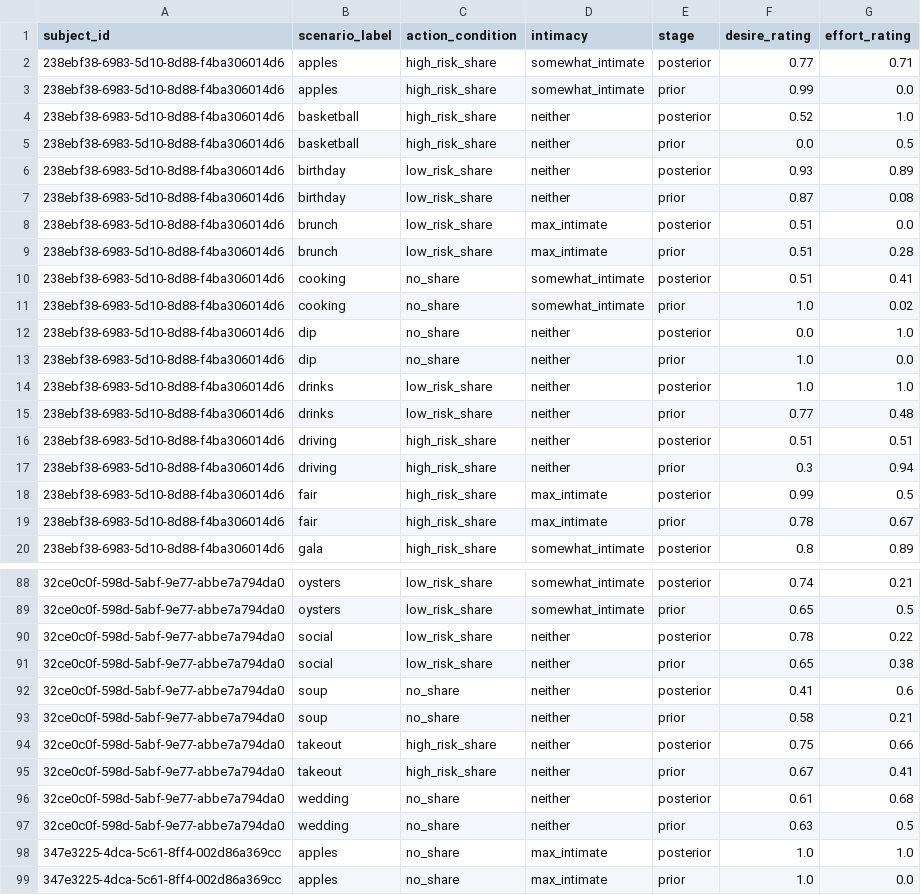
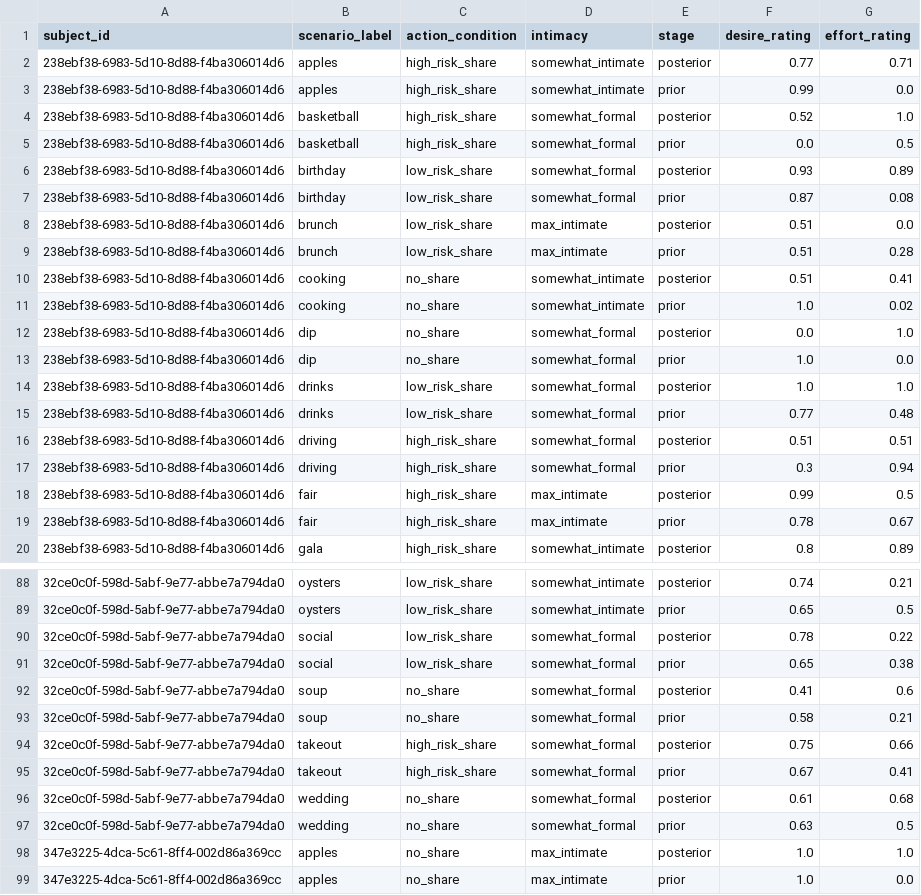
Before and after one commit to aliciamchen/sip, a CSV file: data/food_inv_joint_de/main_trials_long.csv, drawn as a sheet; only a part is shown, gaps mark what is left out; the diff covers the shown part only.

```diff
--- a/data/food_inv_joint_de/main_trials_long.csv
+++ b/data/food_inv_joint_de/main_trials_long.csv
@@ -3,6 +3,6 @@ subject_id,scenario_label,action_condition,intimacy,stage,desire_rating,effort_r
 238ebf38-6983-5d10-8d88-f4ba306014d6,apples,high_risk_share,somewhat_intimate,prior,0.99,0.0
-238ebf38-6983-5d10-8d88-f4ba306014d6,basketball,high_risk_share,neither,posterior,0.52,1.0
-238ebf38-6983-5d10-8d88-f4ba306014d6,basketball,high_risk_share,neither,prior,0.0,0.5
-238ebf38-6983-5d10-8d88-f4ba306014d6,birthday,low_risk_share,neither,posterior,0.93,0.89
-238ebf38-6983-5d10-8d88-f4ba306014d6,birthday,low_risk_share,neither,prior,0.87,0.08
+238ebf38-6983-5d10-8d88-f4ba306014d6,basketball,high_risk_share,somewhat_formal,posterior,0.52,1.0
+238ebf38-6983-5d10-8d88-f4ba306014d6,basketball,high_risk_share,somewhat_formal,prior,0.0,0.5
+238ebf38-6983-5d10-8d88-f4ba306014d6,birthday,low_risk_share,somewhat_formal,posterior,0.93,0.89
+238ebf38-6983-5d10-8d88-f4ba306014d6,birthday,low_risk_share,somewhat_formal,prior,0.87,0.08
 238ebf38-6983-5d10-8d88-f4ba306014d6,brunch,low_risk_share,max_intimate,posterior,0.51,0.0
@@ -11,8 +11,8 @@ subject_id,scenario_label,action_condition,intimacy,stage,desire_rating,effort_r
 238ebf38-6983-5d10-8d88-f4ba306014d6,cooking,no_share,somewhat_intimate,prior,1.0,0.02
-238ebf38-6983-5d10-8d88-f4ba306014d6,dip,no_share,neither,posterior,0.0,1.0
-238ebf38-6983-5d10-8d88-f4ba306014d6,dip,no_share,neither,prior,1.0,0.0
-238ebf38-6983-5d10-8d88-f4ba306014d6,drinks,low_risk_share,neither,posterior,1.0,1.0
-238ebf38-6983-5d10-8d88-f4ba306014d6,drinks,low_risk_share,neither,prior,0.77,0.48
-238ebf38-6983-5d10-8d88-f4ba306014d6,driving,high_risk_share,neither,posterior,0.51,0.51
-238ebf38-6983-5d10-8d88-f4ba306014d6,driving,high_risk_share,neither,prior,0.3,0.94
+238ebf38-6983-5d10-8d88-f4ba306014d6,dip,no_share,somewhat_formal,posterior,0.0,1.0
+238ebf38-6983-5d10-8d88-f4ba306014d6,dip,no_share,somewhat_formal,prior,1.0,0.0
+238ebf38-6983-5d10-8d88-f4ba306014d6,drinks,low_risk_share,somewhat_formal,posterior,1.0,1.0
+238ebf38-6983-5d10-8d88-f4ba306014d6,drinks,low_risk_share,somewhat_formal,prior,0.77,0.48
+238ebf38-6983-5d10-8d88-f4ba306014d6,driving,high_risk_share,somewhat_formal,posterior,0.51,0.51
+238ebf38-6983-5d10-8d88-f4ba306014d6,driving,high_risk_share,somewhat_formal,prior,0.3,0.94
 238ebf38-6983-5d10-8d88-f4ba306014d6,fair,high_risk_share,max_intimate,posterior,0.99,0.5
@@ -89,10 +89,10 @@ subject_id,scenario_label,action_condition,intimacy,stage,desire_rating,effort_r
 32ce0c0f-598d-5abf-9e77-abbe7a794da0,oysters,low_risk_share,somewhat_intimate,prior,0.65,0.5
-32ce0c0f-598d-5abf-9e77-abbe7a794da0,social,low_risk_share,neither,posterior,0.78,0.22
-32ce0c0f-598d-5abf-9e77-abbe7a794da0,social,low_risk_share,neither,prior,0.65,0.38
-32ce0c0f-598d-5abf-9e77-abbe7a794da0,soup,no_share,neither,posterior,0.41,0.6
-32ce0c0f-598d-5abf-9e77-abbe7a794da0,soup,no_share,neither,prior,0.58,0.21
-32ce0c0f-598d-5abf-9e77-abbe7a794da0,takeout,high_risk_share,neither,posterior,0.75,0.66
-32ce0c0f-598d-5abf-9e77-abbe7a794da0,takeout,high_risk_share,neither,prior,0.67,0.41
-32ce0c0f-598d-5abf-9e77-abbe7a794da0,wedding,no_share,neither,posterior,0.61,0.68
-32ce0c0f-598d-5abf-9e77-abbe7a794da0,wedding,no_share,neither,prior,0.63,0.5
+32ce0c0f-598d-5abf-9e77-abbe7a794da0,social,low_risk_share,somewhat_formal,posterior,0.78,0.22
+32ce0c0f-598d-5abf-9e77-abbe7a794da0,social,low_risk_share,somewhat_formal,prior,0.65,0.38
+32ce0c0f-598d-5abf-9e77-abbe7a794da0,soup,no_share,somewhat_formal,posterior,0.41,0.6
+32ce0c0f-598d-5abf-9e77-abbe7a794da0,soup,no_share,somewhat_formal,prior,0.58,0.21
+32ce0c0f-598d-5abf-9e77-abbe7a794da0,takeout,high_risk_share,somewhat_formal,posterior,0.75,0.66
+32ce0c0f-598d-5abf-9e77-abbe7a794da0,takeout,high_risk_share,somewhat_formal,prior,0.67,0.41
+32ce0c0f-598d-5abf-9e77-abbe7a794da0,wedding,no_share,somewhat_formal,posterior,0.61,0.68
+32ce0c0f-598d-5abf-9e77-abbe7a794da0,wedding,no_share,somewhat_formal,prior,0.63,0.5
 347e3225-4dca-5c61-8ff4-002d86a369cc,apples,no_share,max_intimate,posterior,1.0,1.0
```
Also changed, not shown: 118 edited cells elsewhere in this file, data/food_inv_joint_de/main_trials.csv.
